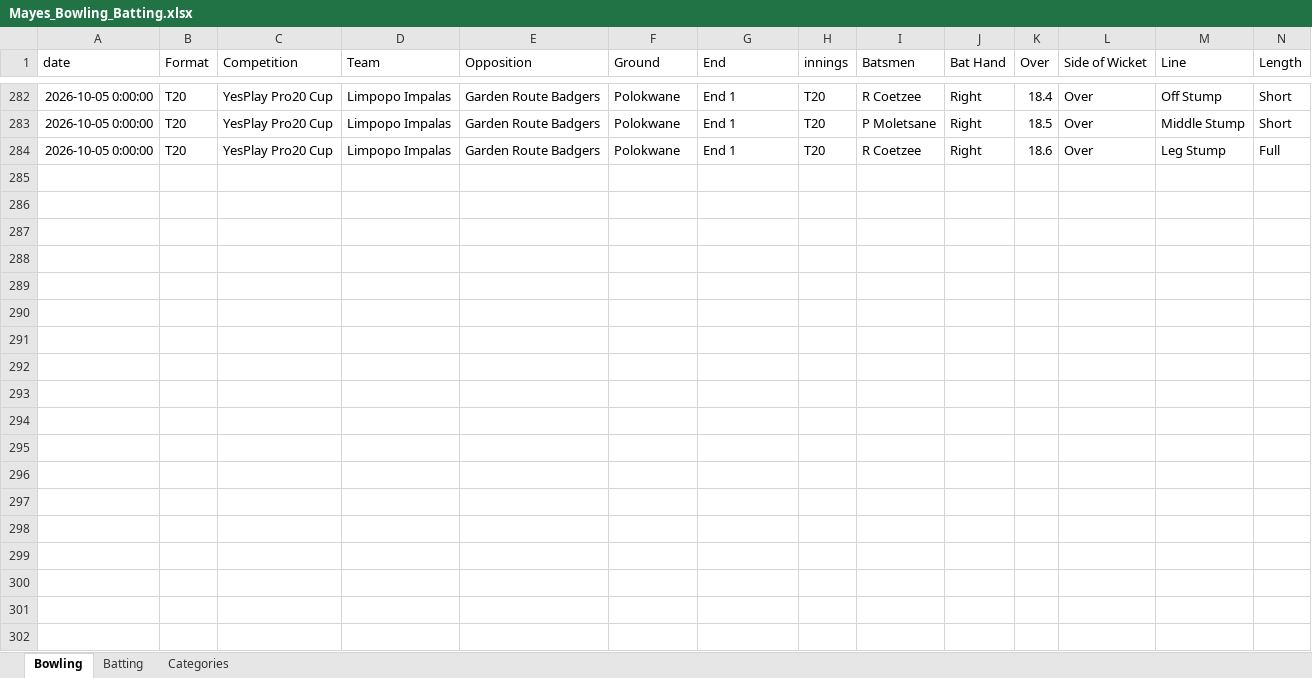
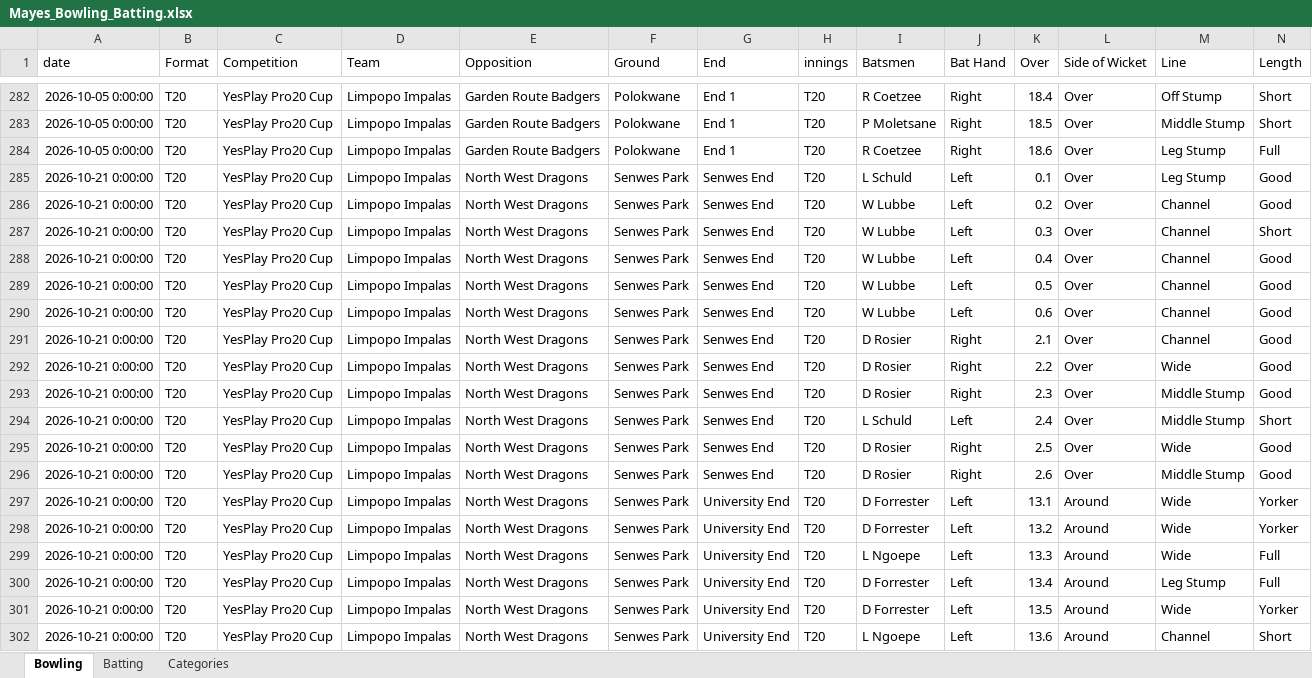
Before and after one commit to deanosmudgedyer/cricket-performance-analytics, an Excel workbook: backend/data/raw/Mayes_Bowling_Batting.xlsx, sheet Bowling, drawn as a sheet; only a part is shown, gaps mark what is left out; values as stored, in another font and other column widths than the file's, no borders; rows hold the shown columns only; the diff names each change by its address in the sheet, - before the commit and + after, or states it on an @@ line.

```diff
--- a/backend/data/raw/Mayes_Bowling_Batting.xlsx (sheet Bowling)
+++ b/backend/data/raw/Mayes_Bowling_Batting.xlsx (sheet Bowling)
+row 285: 2026-10-21 0:00:00 | T20 | YesPlay Pro20 Cup | Limpopo Impalas | North West Dragons | Senwes Park | Senwes End | T20 | L Schuld | Left | 0.1 | Over | Leg Stump | Good
+row 286: 2026-10-21 0:00:00 | T20 | YesPlay Pro20 Cup | Limpopo Impalas | North West Dragons | Senwes Park | Senwes End | T20 | W Lubbe | Left | 0.2 | Over | Channel | Good
+row 287: 2026-10-21 0:00:00 | T20 | YesPlay Pro20 Cup | Limpopo Impalas | North West Dragons | Senwes Park | Senwes End | T20 | W Lubbe | Left | 0.3 | Over | Channel | Short
+row 288: 2026-10-21 0:00:00 | T20 | YesPlay Pro20 Cup | Limpopo Impalas | North West Dragons | Senwes Park | Senwes End | T20 | W Lubbe | Left | 0.4 | Over | Channel | Good
+row 289: 2026-10-21 0:00:00 | T20 | YesPlay Pro20 Cup | Limpopo Impalas | North West Dragons | Senwes Park | Senwes End | T20 | W Lubbe | Left | 0.5 | Over | Channel | Good
+row 290: 2026-10-21 0:00:00 | T20 | YesPlay Pro20 Cup | Limpopo Impalas | North West Dragons | Senwes Park | Senwes End | T20 | W Lubbe | Left | 0.6 | Over | Channel | Good
+row 291: 2026-10-21 0:00:00 | T20 | YesPlay Pro20 Cup | Limpopo Impalas | North West Dragons | Senwes Park | Senwes End | T20 | D Rosier | Right | 2.1 | Over | Channel | Good
+row 292: 2026-10-21 0:00:00 | T20 | YesPlay Pro20 Cup | Limpopo Impalas | North West Dragons | Senwes Park | Senwes End | T20 | D Rosier | Right | 2.2 | Over | Wide | Good
+row 293: 2026-10-21 0:00:00 | T20 | YesPlay Pro20 Cup | Limpopo Impalas | North West Dragons | Senwes Park | Senwes End | T20 | D Rosier | Right | 2.3 | Over | Middle Stump | Good
+row 294: 2026-10-21 0:00:00 | T20 | YesPlay Pro20 Cup | Limpopo Impalas | North West Dragons | Senwes Park | Senwes End | T20 | L Schuld | Left | 2.4 | Over | Middle Stump | Short
+row 295: 2026-10-21 0:00:00 | T20 | YesPlay Pro20 Cup | Limpopo Impalas | North West Dragons | Senwes Park | Senwes End | T20 | D Rosier | Right | 2.5 | Over | Wide | Good
+row 296: 2026-10-21 0:00:00 | T20 | YesPlay Pro20 Cup | Limpopo Impalas | North West Dragons | Senwes Park | Senwes End | T20 | D Rosier | Right | 2.6 | Over | Middle Stump | Good
+row 297: 2026-10-21 0:00:00 | T20 | YesPlay Pro20 Cup | Limpopo Impalas | North West Dragons | Senwes Park | University End | T20 | D Forrester | Left | 13.1 | Around | Wide | Yorker
+row 298: 2026-10-21 0:00:00 | T20 | YesPlay Pro20 Cup | Limpopo Impalas | North West Dragons | Senwes Park | University End | T20 | D Forrester | Left | 13.2 | Around | Wide | Yorker
+row 299: 2026-10-21 0:00:00 | T20 | YesPlay Pro20 Cup | Limpopo Impalas | North West Dragons | Senwes Park | University End | T20 | L Ngoepe | Left | 13.3 | Around | Wide | Full
+row 300: 2026-10-21 0:00:00 | T20 | YesPlay Pro20 Cup | Limpopo Impalas | North West Dragons | Senwes Park | University End | T20 | D Forrester | Left | 13.4 | Around | Leg Stump | Full
+row 301: 2026-10-21 0:00:00 | T20 | YesPlay Pro20 Cup | Limpopo Impalas | North West Dragons | Senwes Park | University End | T20 | D Forrester | Left | 13.5 | Around | Wide | Yorker
+row 302: 2026-10-21 0:00:00 | T20 | YesPlay Pro20 Cup | Limpopo Impalas | North West Dragons | Senwes Park | University End | T20 | L Ngoepe | Left | 13.6 | Around | Channel | Short
```
Also changed, not shown: sheet Batting.
